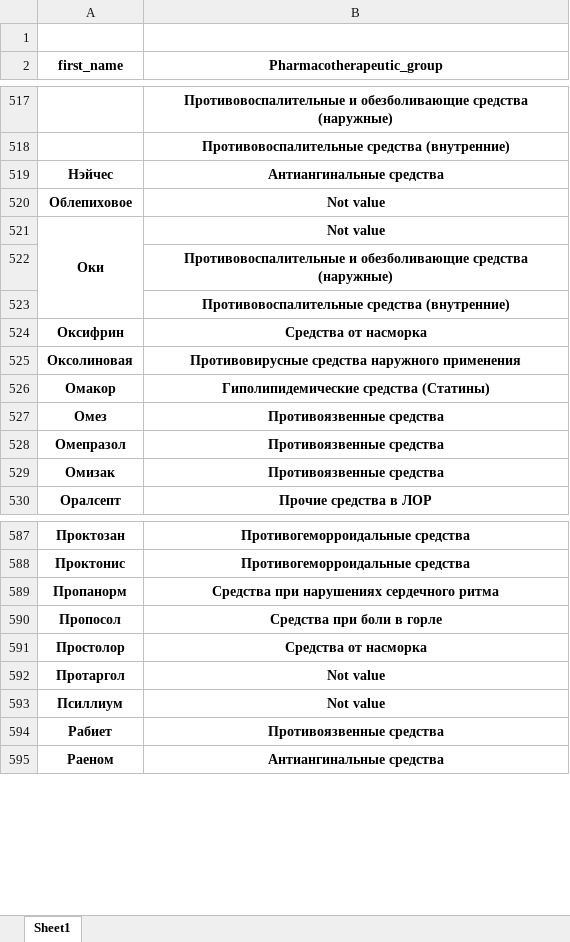
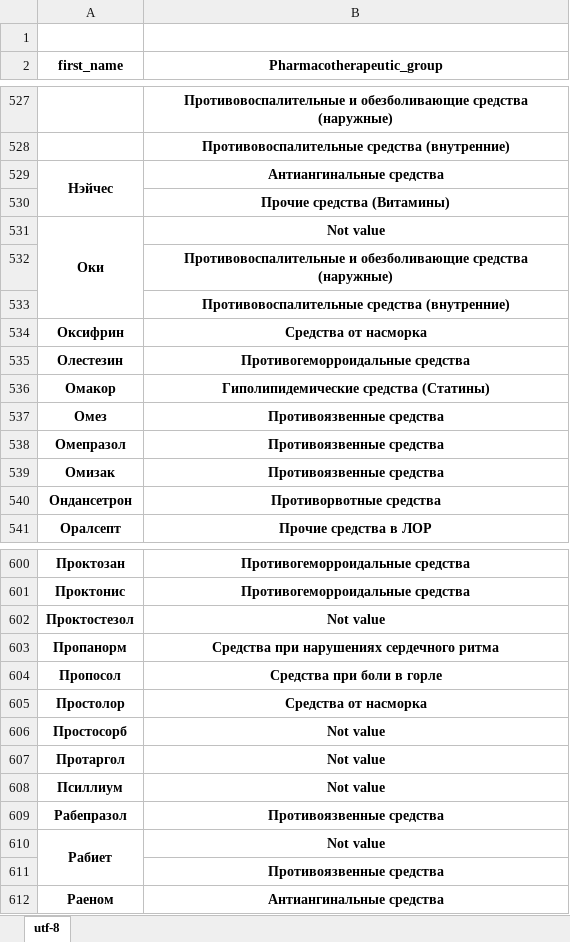
Before and after one commit to MitryAndrews/Scrapy_project, an Excel workbook: Pharmacy_base/group_pharmtherapy.xlsx, sheet utf-8, drawn as a sheet; only a part is shown, gaps mark what is left out; values as stored, in another font and other column widths than the file's, no borders; removed rows and columns are numbered as before the commit, all else as after; the diff covers the shown part only; the diff names each change by its address in the sheet, - before the commit and + after, or states it on an @@ line.

```diff
--- a/Pharmacy_base/group_pharmtherapy.xlsx (sheet utf-8)
+++ b/Pharmacy_base/group_pharmtherapy.xlsx (sheet utf-8)
-sheet tab: Sheet1
+sheet tab: utf-8
+A529:A530 merged
-row 520: Облепиховое | Not value
+row 530:  | Прочие средства (Витамины)
-row 525: Оксолиновая | Противовирусные средства наружного применения
+row 535: Олестезин | Противогеморроидальные средства
+row 540: Ондансетрон | Противорвотные средства
+row 602: Проктостезол | Not value
+row 606: Простосорб | Not value
+row 609: Рабепразол | Противоязвенные средства
+A610:A611 merged
-B610 (Pharmacotherapeutic_group): Противоязвенные средства
+B610 (Pharmacotherapeutic_group): Not value
@@ row 158 moved to row 611: Противоязвенные средства @@
```
Also changed, not shown: 58 added rows, 44 removed rows, 1 moved row, 19 edited cells and merged cells elsewhere in this sheet, Pharmacy_base/all_df.xlsx, Pharmacy_base/none_group_manufact.xlsx, 42 other files.
